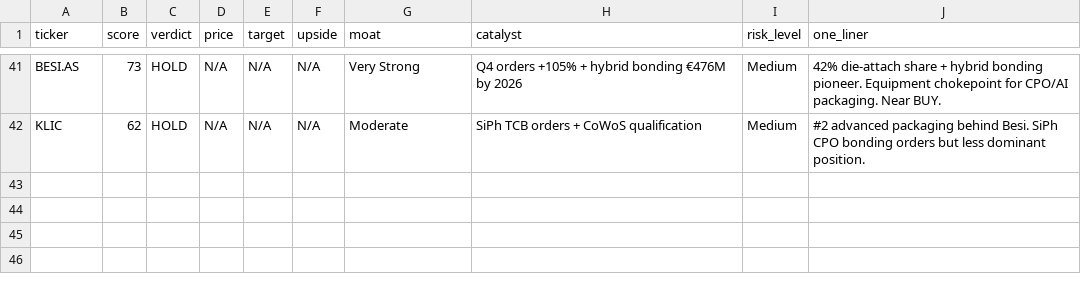
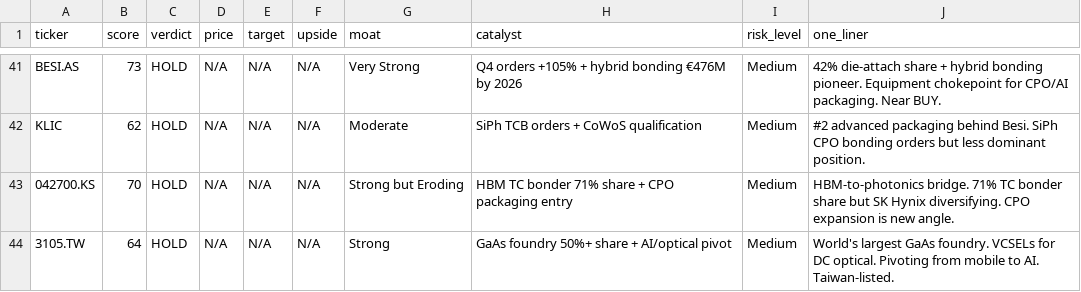
Before and after one commit to timlihk/Investing, a TSV file: ai-photonics/results.tsv, drawn as a sheet; only a part is shown, gaps mark what is left out.

Commit message:
add Hanmi, WIN Semi — 43 stocks across 10 markets. Korea + Taiwan added.

```diff
--- a/ai-photonics/results.tsv
+++ b/ai-photonics/results.tsv
@@ -42 +42,3 @@ BESI.AS	73	HOLD	N/A	N/A	N/A	Very Strong	Q4 orders +105% + hybrid bonding €476M
 KLIC	62	HOLD	N/A	N/A	N/A	Moderate	SiPh TCB orders + CoWoS qualification	Medium	#2 advanced packaging behind Besi. SiPh CPO bonding orders but less dominant position.
+042700.KS	70	HOLD	N/A	N/A	N/A	Strong but Eroding	HBM TC bonder 71% share + CPO packaging entry	Medium	HBM-to-photonics bridge. 71% TC bonder share but SK Hynix diversifying. CPO expansion is new angle.
+3105.TW	64	HOLD	N/A	N/A	N/A	Strong	GaAs foundry 50%+ share + AI/optical pivot	Medium	World's largest GaAs foundry. VCSELs for DC optical. Pivoting from mobile to AI. Taiwan-listed.
```
Also changed, not shown: 2 other files.
